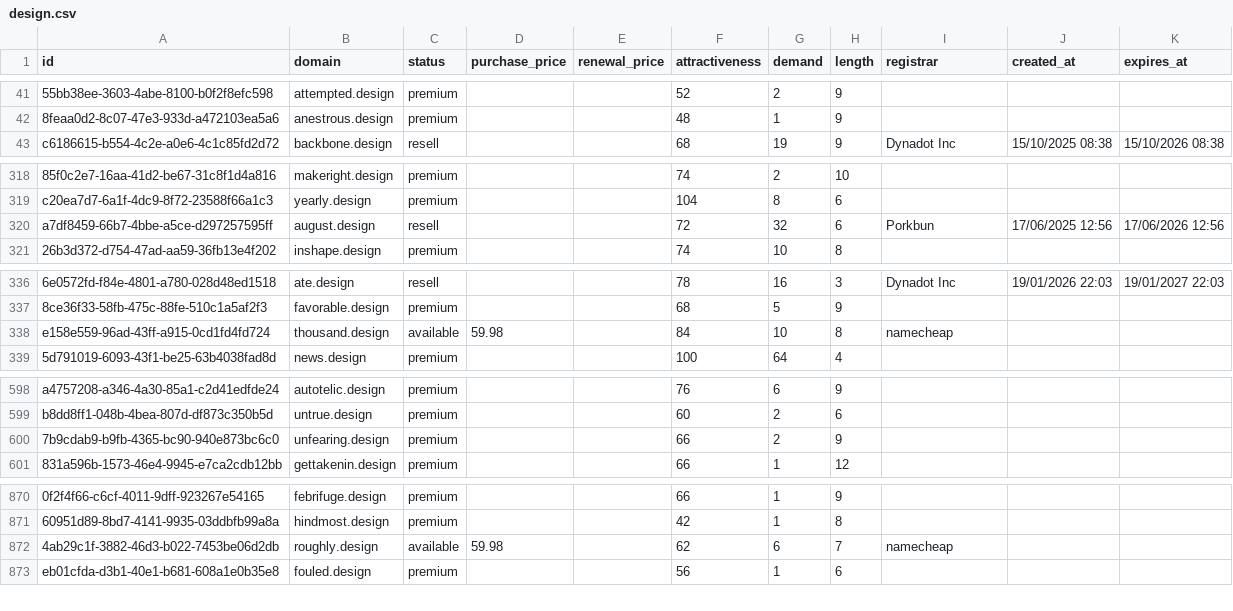
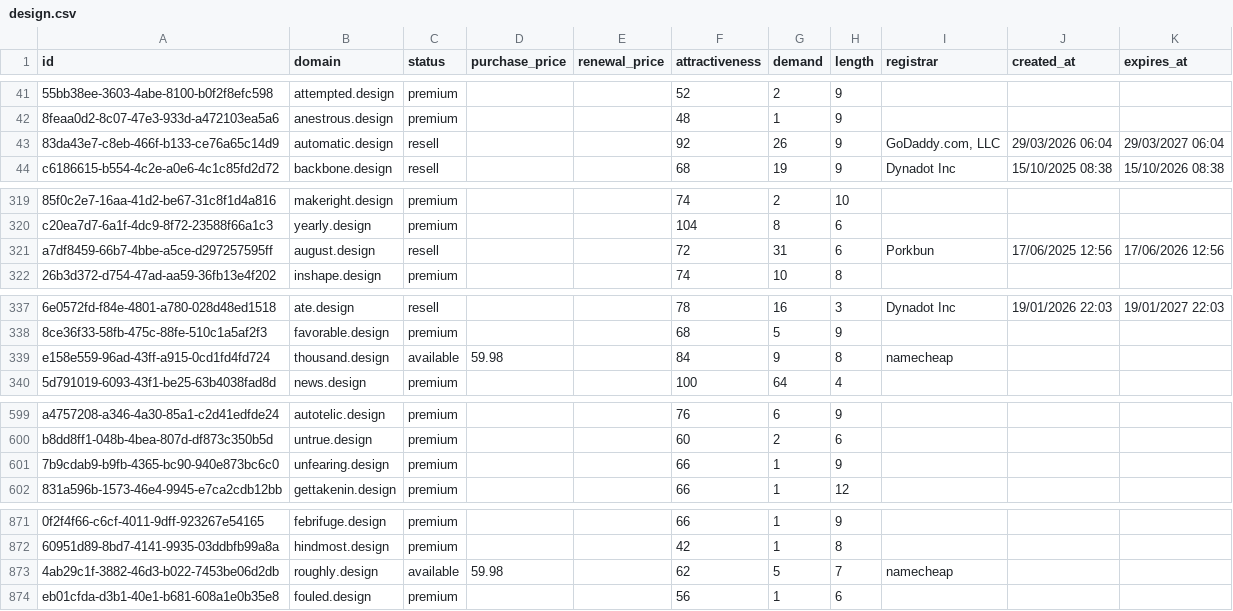
Before and after one commit to UniqueDomains/design-oneword-domains, a CSV file: design.csv, drawn as a sheet; only a part is shown, gaps mark what is left out; addresses are those after the commit; the diff covers the shown part only; the diff names each change by its address in the sheet, - before the commit and + after, or states it on an @@ line.

Commit message:
Domains update

```diff
--- a/design.csv
+++ b/design.csv
+row 43: 83da43e7-c8eb-466f-b133-ce76a65c14d9 | automatic.design | resell |  |  | 92 | 26 | 9 | GoDaddy.com, LLC | 29/03/2026 06:04 | 29/03/2027 06:04
-G321 (demand): 32
+G321 (demand): 31
-G339 (demand): 10
+G339 (demand): 9
-G601 (demand): 2
+G601 (demand): 1
-G873 (demand): 6
+G873 (demand): 5
```
Also changed, not shown: 17 edited cells elsewhere in this file, 3 other files.
